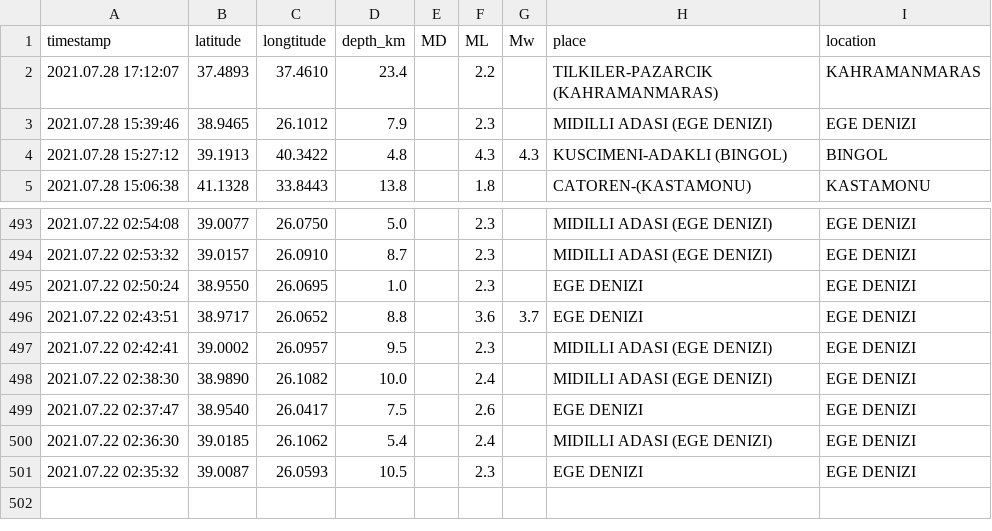
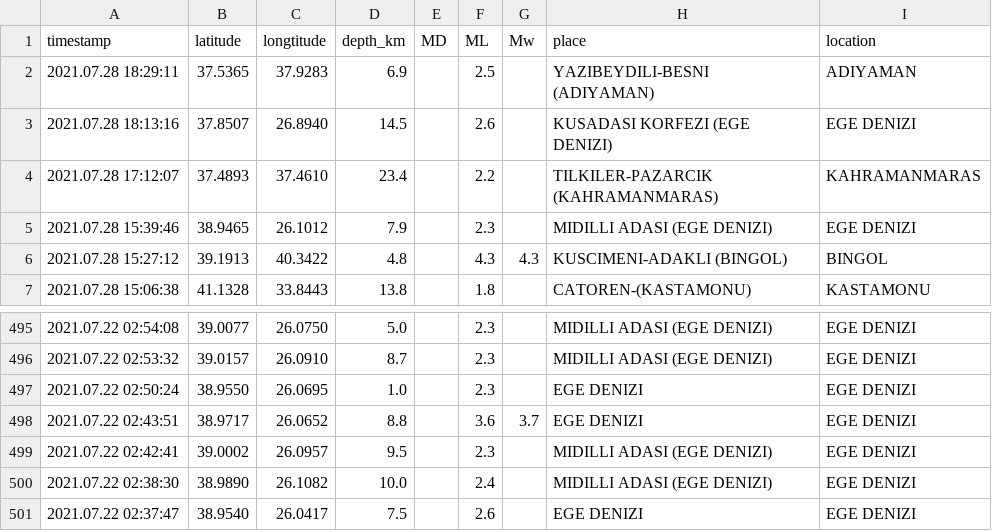
Before and after one commit to eozer/krdae-data, a CSV file: krdae-data.csv, drawn as a sheet; only a part is shown, gaps mark what is left out.

```diff
--- a/krdae-data.csv
+++ b/krdae-data.csv
@@ -1,2 +1,4 @@
 timestamp,latitude,longtitude,depth_km,MD,ML,Mw,place,location
+2021.07.28 18:29:11,37.5365,37.9283,6.9,,2.5,,YAZIBEYDILI-BESNI (ADIYAMAN),ADIYAMAN
+2021.07.28 18:13:16,37.8507,26.8940,14.5,,2.6,,KUSADASI KORFEZI (EGE DENIZI),EGE DENIZI
 2021.07.28 17:12:07,37.4893,37.4610,23.4,,2.2,,TILKILER-PAZARCIK (KAHRAMANMARAS),KAHRAMANMARAS
@@ -499,3 +501 @@ timestamp,latitude,longtitude,depth_km,MD,ML,Mw,place,location
 2021.07.22 02:37:47,38.9540,26.0417,7.5,,2.6,,EGE DENIZI,EGE DENIZI
-2021.07.22 02:36:30,39.0185,26.1062,5.4,,2.4,,MIDILLI ADASI (EGE DENIZI),EGE DENIZI
-2021.07.22 02:35:32,39.0087,26.0593,10.5,,2.3,,EGE DENIZI,EGE DENIZI
```
Also changed, not shown: 1 other file.
